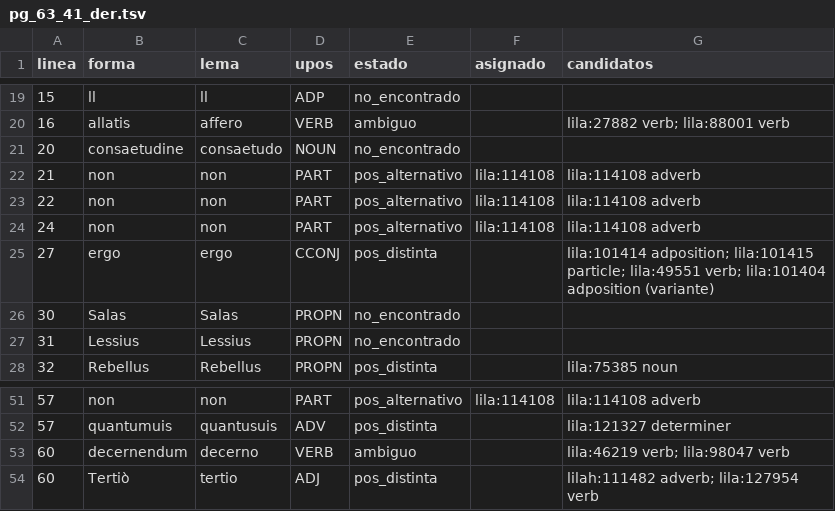
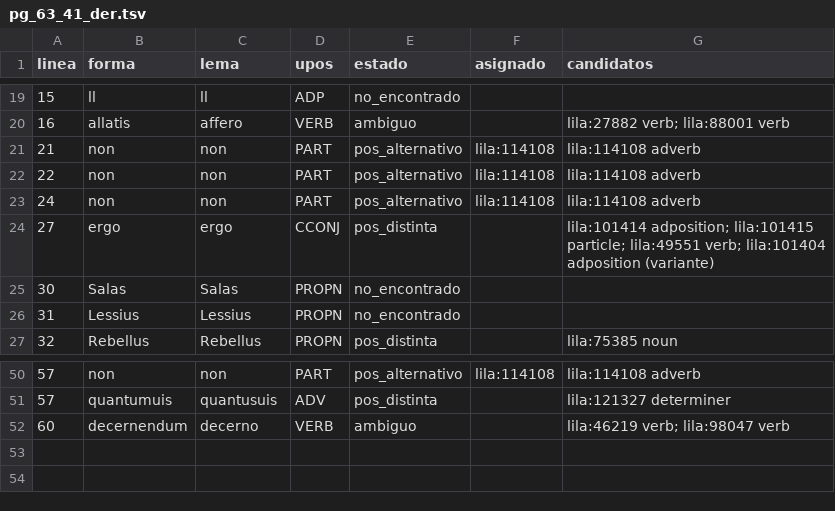
Before and after one commit to afvial/onate, a TSV file: lila/paginas/pg_63_41_der.tsv, drawn as a sheet; only a part is shown, gaps mark what is left out.

```diff
--- a/lila/paginas/pg_63_41_der.tsv
+++ b/lila/paginas/pg_63_41_der.tsv
@@ -20,3 +20,2 @@ linea	forma	lema	upos	estado	asignado	candidatos
 16	allatis	affero	VERB	ambiguo		lila:27882 verb; lila:88001 verb
-20	consaetudine	consaetudo	NOUN	no_encontrado		
 21	non	non	PART	pos_alternativo	lila:114108	lila:114108 adverb
@@ -53,2 +52 @@ linea	forma	lema	upos	estado	asignado	candidatos
 60	decernendum	decerno	VERB	ambiguo		lila:46219 verb; lila:98047 verb
-60	Tertiò	tertio	ADJ	pos_distinta		lilah:111482 adverb; lila:127954 verb
```
Also changed, not shown: lila/pendientes.tsv, 16 other files.
